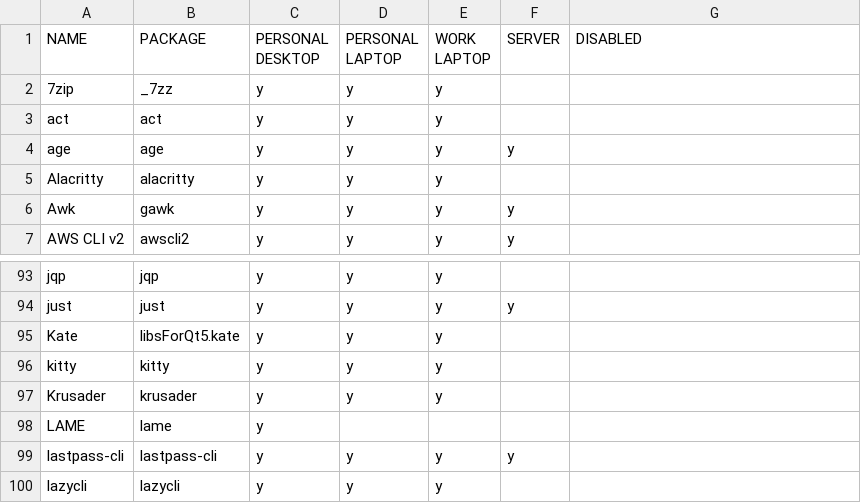
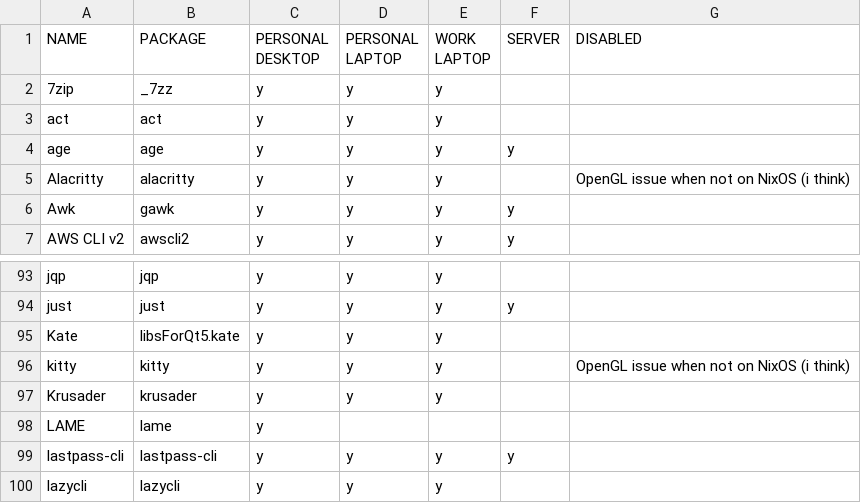
Before and after one commit to rvenutolo/packages, a CSV file: nixpkgs.csv, drawn as a sheet; only a part is shown, gaps mark what is left out.

Commit message:
disable alacritty and kitty

```diff
--- a/nixpkgs.csv
+++ b/nixpkgs.csv
@@ -4,3 +4,3 @@ act,act,y,y,y,,
 age,age,y,y,y,y,
-Alacritty,alacritty,y,y,y,,
+Alacritty,alacritty,y,y,y,,OpenGL issue when not on NixOS (i think)
 Awk,gawk,y,y,y,y,
@@ -95,3 +95,3 @@ just,just,y,y,y,y,
 Kate,libsForQt5.kate,y,y,y,,
-kitty,kitty,y,y,y,,
+kitty,kitty,y,y,y,,OpenGL issue when not on NixOS (i think)
 Krusader,krusader,y,y,y,,
```
